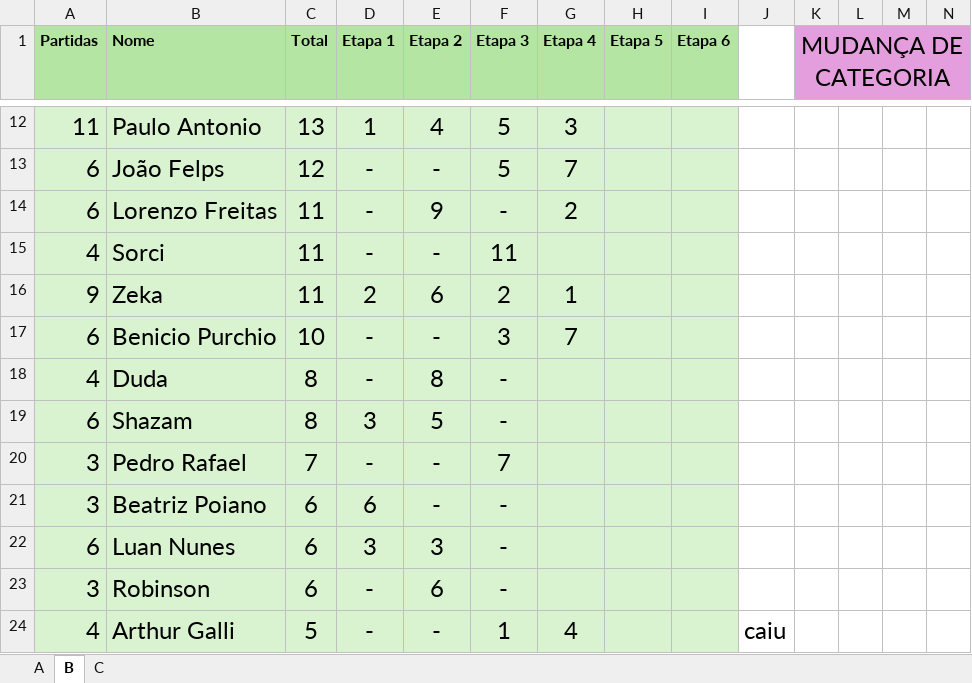
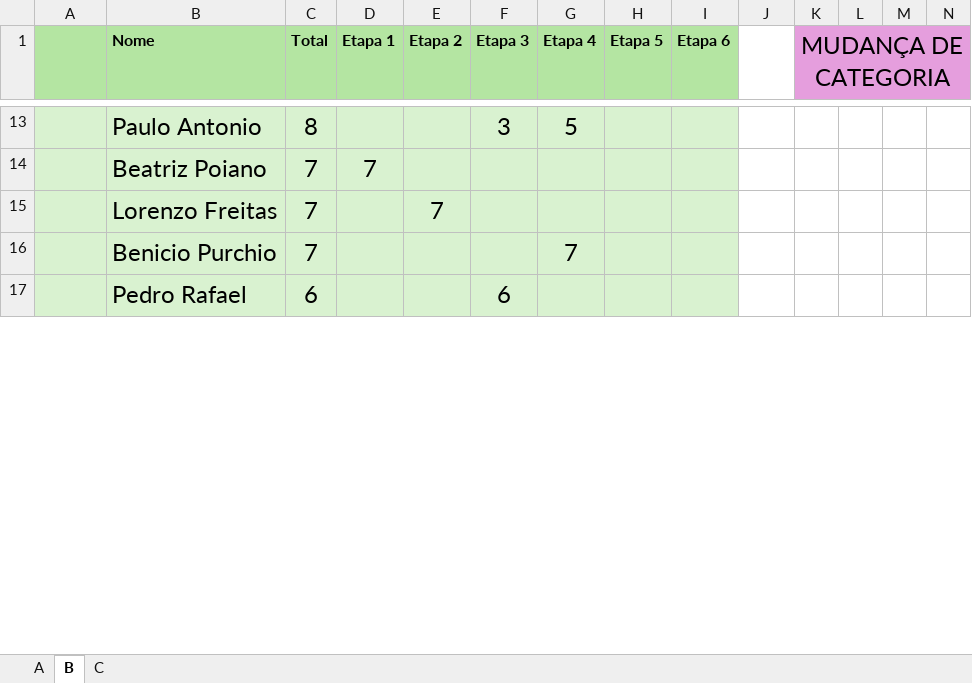
Before and after one commit to VPittoli/TenisDeMesaSJBV_Pontuacao, an Excel workbook: PONTOS TENIS DE MESA.xlsx, sheet B, drawn as a sheet; only a part is shown, gaps mark what is left out; values as stored, in another font and other column widths than the file's, no borders; removed rows and columns are numbered as before the commit, all else as after; rows hold the shown columns only; the diff covers the shown part only; the diff names each change by its address in the sheet, - before the commit and + after, or states it on an @@ line.

```diff
--- a/PONTOS TENIS DE MESA.xlsx (sheet B)
+++ b/PONTOS TENIS DE MESA.xlsx (sheet B)
-A1: Partidas
+A1: (empty)
-A13: 11
+A13: (empty)
-C13 (Total): 13
+C13 (Total): 8
-D13 (Etapa 1): 1
+D13 (Etapa 1): (empty)
-E13 (Etapa 2): 4
+E13 (Etapa 2): (empty)
-F13 (Etapa 3): 5
+F13 (Etapa 3): 3
-G13 (Etapa 4): 3
+G13 (Etapa 4): 5
-row 13: 6 | João Felps | 12 | - | - | 5 | 7
+row 14:  | Beatriz Poiano | 7 | 7
-A15: 6
+A15: (empty)
-C15 (Total): 11
+C15 (Total): 7
-D15 (Etapa 1): -
+D15 (Etapa 1): (empty)
-E15 (Etapa 2): 9
+E15 (Etapa 2): 7
-F15 (Etapa 3): -
+F15 (Etapa 3): (empty)
-G15 (Etapa 4): 2
+G15 (Etapa 4): (empty)
-row 15: 4 | Sorci | 11 | - | - | 11
-row 16: 9 | Zeka | 11 | 2 | 6 | 2 | 1
-A16: 6
+A16: (empty)
-C16 (Total): 10
+C16 (Total): 7
-D16 (Etapa 1): -
+D16 (Etapa 1): (empty)
-E16 (Etapa 2): -
+E16 (Etapa 2): (empty)
-F16 (Etapa 3): 3
+F16 (Etapa 3): (empty)
-row 18: 4 | Duda | 8 | - | 8 | -
-row 19: 6 | Shazam | 8 | 3 | 5 | -
-A17: 3
+A17: (empty)
-C17 (Total): 7
+C17 (Total): 6
-D17 (Etapa 1): -
+D17 (Etapa 1): (empty)
-E17 (Etapa 2): -
+E17 (Etapa 2): (empty)
-F17 (Etapa 3): 7
+F17 (Etapa 3): 6
-row 21: 3 | Beatriz Poiano | 6 | 6 | - | -
-row 22: 6 | Luan Nunes | 6 | 3 | 3 | -
-row 23: 3 | Robinson | 6 | - | 6 | -
-row 24: 4 | Arthur Galli | 5 | - | - | 1 | 4 |  |  | caiu
```
Also changed, not shown: 17 added rows, 9 removed rows and 71 edited cells elsewhere in this sheet, sheet C, sheet A, formulas that keep their value, 4 other files.
